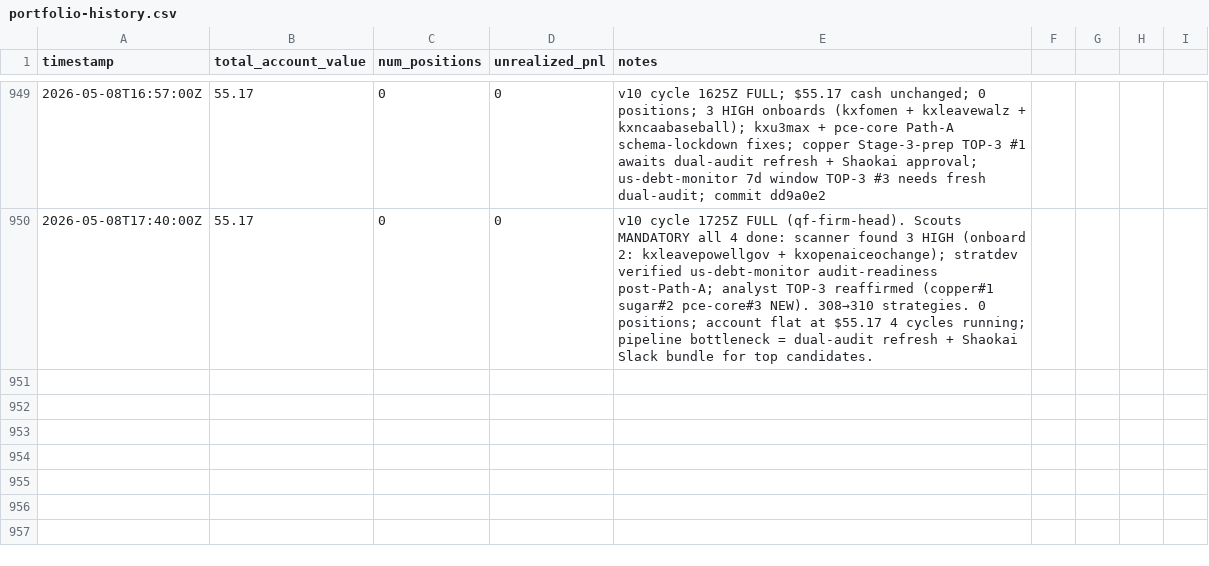
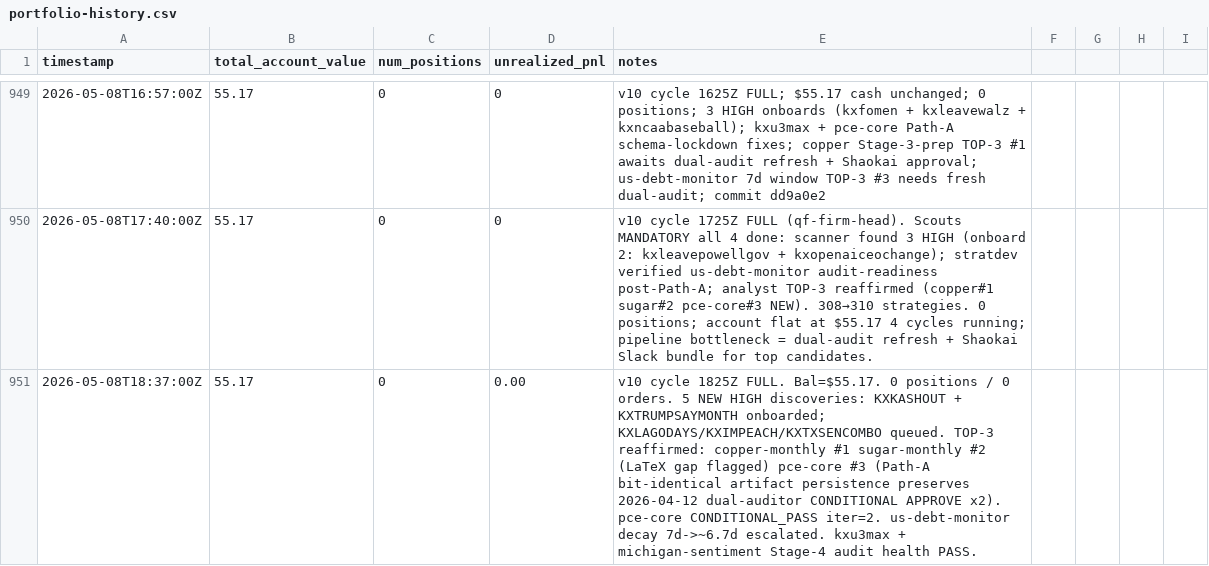
Before and after one commit to lsk567/omar-data, a CSV file: kalshi/quant/portfolio-history.csv, drawn as a sheet; only a part is shown, gaps mark what is left out.

Commit message:
Update quant portfolio data

```diff
--- a/kalshi/quant/portfolio-history.csv
+++ b/kalshi/quant/portfolio-history.csv
@@ -950 +950,2 @@ timestamp,total_account_value,num_positions,unrealized_pnl,notes
 2026-05-08T17:40:00Z,55.17,0,0,v10 cycle 1725Z FULL (qf-firm-head). Scouts MANDATORY all 4 done: scanner found 3 HIGH (onboard 2: kxleavepowellgov + kxopenaiceochange); stratdev verified us-debt-monitor audit-readiness post-Path-A; analyst TOP-3 reaffirmed (copper#1 sugar#2 pce-core#3 NEW). 308→310 strategies. 0 positions; account flat at $55.17 4 cycles running; pipeline bottleneck = dual-audit refresh + Shaokai Slack bundle for top candidates.
+2026-05-08T18:37:00Z,55.17,0,0.00,v10 cycle 1825Z FULL. Bal=$55.17. 0 positions / 0 orders. 5 NEW HIGH discoveries: KXKASHOUT + KXTRUMPSAYMONTH onboarded; KXLAGODAYS/KXIMPEACH/KXTXSENCOMBO queued. TOP-3 reaffirmed: copper-monthly #1 sugar-monthly #2 (LaTeX gap flagged) pce-core #3 (Path-A bit-identical artifact persistence preserves 2026-04-12 dual-auditor CONDITIONAL APPROVE x2). pce-core CONDITIONAL_PASS iter=2. us-debt-monitor decay 7d->~6.7d escalated. kxu3max + michigan-sentiment Stage-4 audit health PASS.
```
